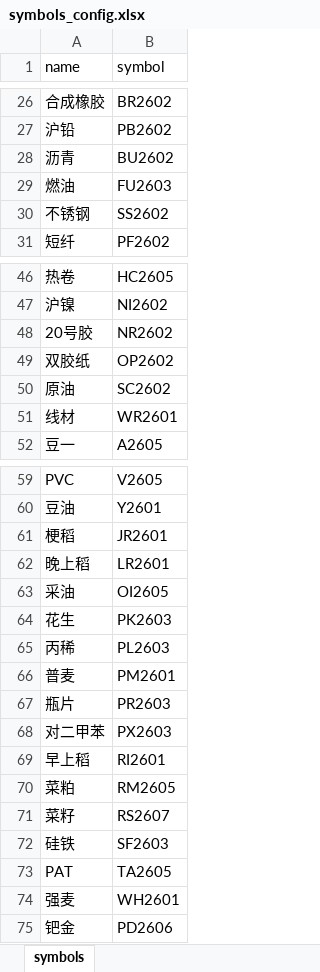
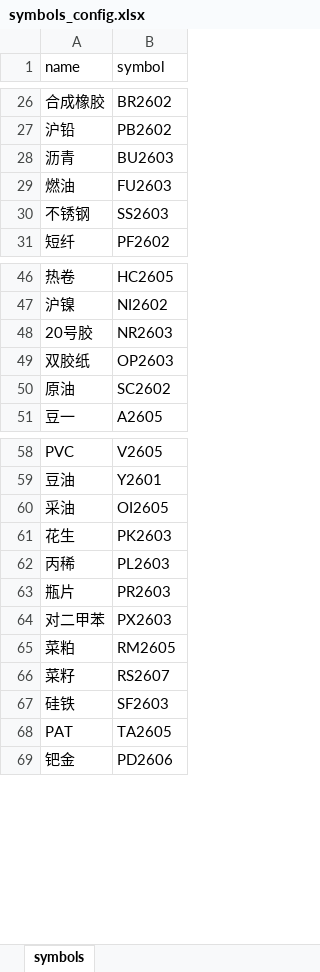
Before and after one commit to hongyouqin/futures_trading_system, an Excel workbook: symbols_config.xlsx, sheet symbols, drawn as a sheet; only a part is shown, gaps mark what is left out; values as stored, in another font and other column widths than the file's, no borders; the diff covers the shown part only; the diff names each change by its address in the sheet, - before the commit and + after, or states it on an @@ line.

Commit message:
更新主力合约excel表

```diff
--- a/symbols_config.xlsx (sheet symbols)
+++ b/symbols_config.xlsx (sheet symbols)
-B28 (symbol): BU2602
+B28 (symbol): BU2603
-B30 (symbol): SS2602
+B30 (symbol): SS2603
-B48 (symbol): NR2602
+B48 (symbol): NR2603
-B49 (symbol): OP2602
+B49 (symbol): OP2603
-row 51: 线材 | WR2601
-row 61: 梗稻 | JR2601
-row 62: 晚上稻 | LR2601
-row 66: 普麦 | PM2601
-row 69: 早上稻 | RI2601
-row 74: 强麦 | WH2601
```
Also changed, not shown: 2 edited cells elsewhere in this sheet.
